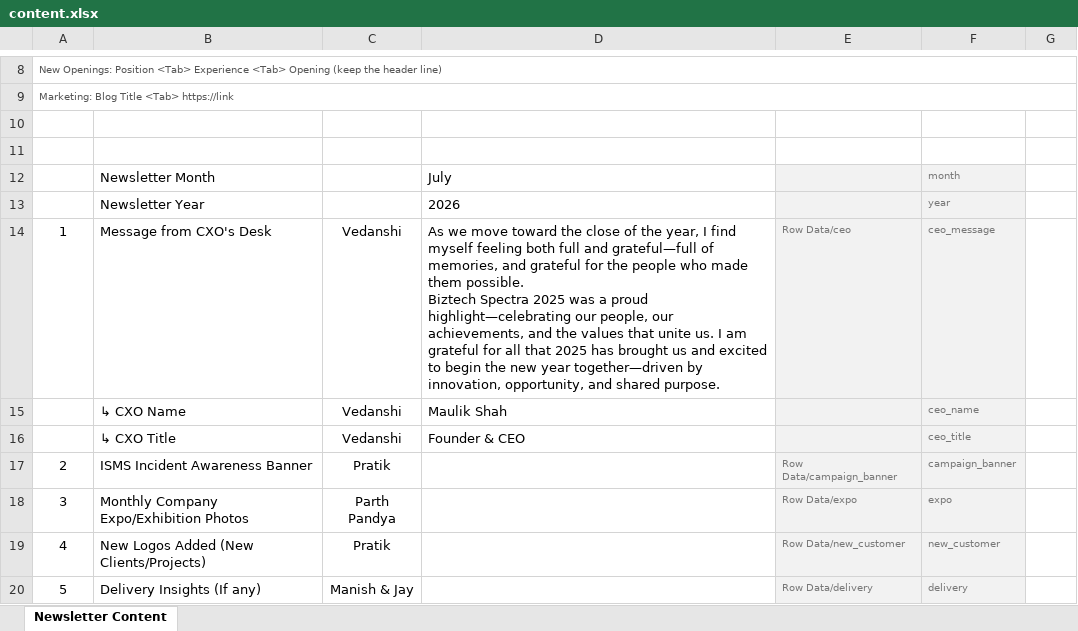
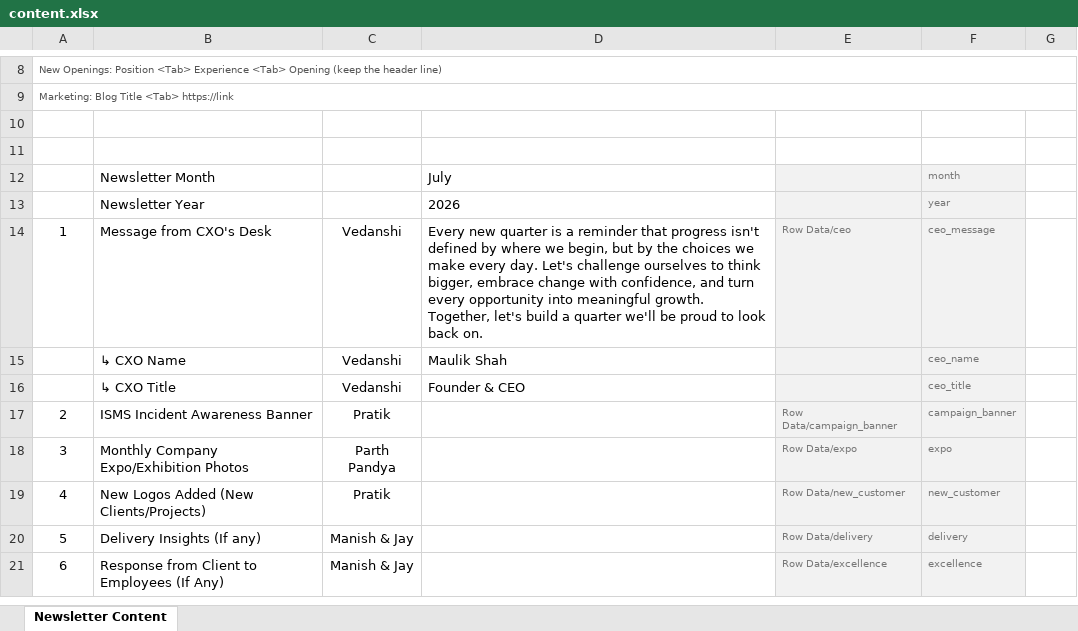
Before and after one commit to biztechdesign/Newsletter, an Excel workbook: July-2026/content.xlsx, sheet Newsletter Content, drawn as a sheet; only a part is shown, gaps mark what is left out; the shorter side is filled out with more unchanged rows; values as stored, in another font and other column widths than the file's, no borders; ↵ is a line break in a cell; the diff names each change by its address in the sheet, - before the commit and + after, or states it on an @@ line.

```diff
--- a/July-2026/content.xlsx (sheet Newsletter Content)
+++ b/July-2026/content.xlsx (sheet Newsletter Content)
-D14: As we move toward the close of the year, I find myself feeling both full and grateful—full of memories, and grateful for the people who made them possible. ↵ Biztech Spectra 2025 was a proud highlight—celebrating our people, our achievements, and the values that unite us. I am grateful for all that 2025 has brought us and excited to begin the new year together—driven by innovation, opportunity, and shared purpose.
+D14: Every new quarter is a reminder that progress isn't defined by where we begin, but by the choices we make every day. Let's challenge ourselves to think bigger, embrace change with confidence, and turn every opportunity into meaningful growth. Together, let's build a quarter we'll be proud to look back on.
```
Also changed, not shown: 2 other files.
